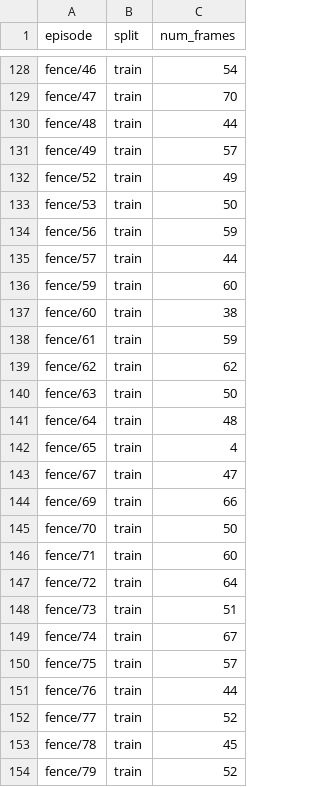
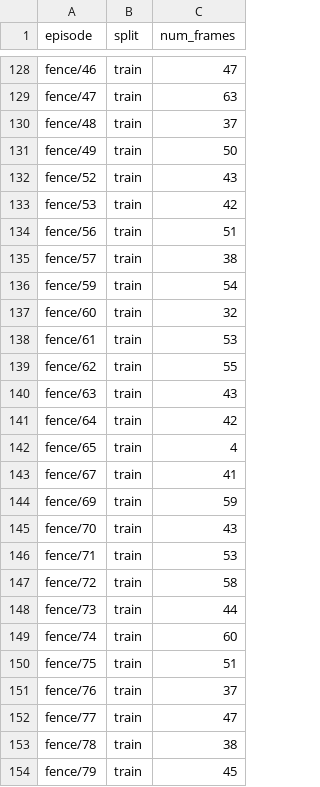
Before and after one commit to tufts-ai-robotics-group/polycraft-novelty-data, a CSV file: polycraft_nov_data/dataset/splits.csv, drawn as a sheet; only a part is shown, gaps mark what is left out; the diff covers the shown part only; the diff names each change by its address in the sheet, - before the commit and + after, or states it on an @@ line.

```diff
--- a/polycraft_nov_data/dataset/splits.csv
+++ b/polycraft_nov_data/dataset/splits.csv
-C128 (num_frames): 54
+C128 (num_frames): 47
-C129 (num_frames): 70
+C129 (num_frames): 63
-C130 (num_frames): 44
+C130 (num_frames): 37
-C131 (num_frames): 57
+C131 (num_frames): 50
-C132 (num_frames): 49
+C132 (num_frames): 43
-C133 (num_frames): 50
+C133 (num_frames): 42
-C134 (num_frames): 59
+C134 (num_frames): 51
-C135 (num_frames): 44
+C135 (num_frames): 38
-C136 (num_frames): 60
+C136 (num_frames): 54
-C137 (num_frames): 38
+C137 (num_frames): 32
-C138 (num_frames): 59
+C138 (num_frames): 53
-C139 (num_frames): 62
+C139 (num_frames): 55
-C140 (num_frames): 50
+C140 (num_frames): 43
-C141 (num_frames): 48
+C141 (num_frames): 42
-C143 (num_frames): 47
+C143 (num_frames): 41
-C144 (num_frames): 66
+C144 (num_frames): 59
-C145 (num_frames): 50
+C145 (num_frames): 43
-C146 (num_frames): 60
+C146 (num_frames): 53
-C147 (num_frames): 64
+C147 (num_frames): 58
-C148 (num_frames): 51
+C148 (num_frames): 44
-C149 (num_frames): 67
+C149 (num_frames): 60
-C150 (num_frames): 57
+C150 (num_frames): 51
-C151 (num_frames): 44
+C151 (num_frames): 37
-C152 (num_frames): 52
+C152 (num_frames): 47
-C153 (num_frames): 45
+C153 (num_frames): 38
-C154 (num_frames): 52
+C154 (num_frames): 45
```
Also changed, not shown: 2 added rows, 2 removed rows and 72 edited cells elsewhere in this file, polycraft_nov_data/dataset/summary.csv, 1 other file.
